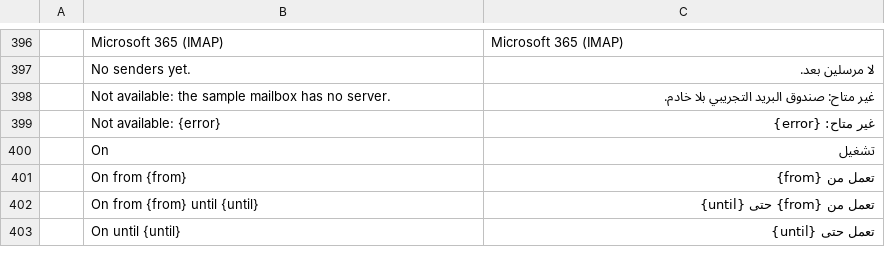
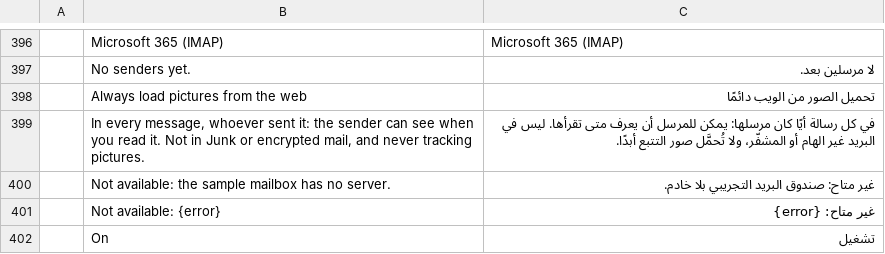
Before and after one commit to aknuth/mailcraft, a TSV file: crates/ui-egui/src/i18n/ar.tsv, drawn as a sheet; only a part is shown, gaps mark what is left out; the shorter side is filled out with more unchanged rows; the diff names each change by its address in the sheet, - before the commit and + after, or states it on an @@ line.

```diff
--- a/crates/ui-egui/src/i18n/ar.tsv
+++ b/crates/ui-egui/src/i18n/ar.tsv
+row 398:  | Always load pictures from the web | تحميل الصور من الويب دائمًا
+row 399:  | In every message, whoever sent it: the sender can see when you read it. Not in Junk or encrypted mail, and never tracking pictures. | في كل رسالة أيًا كان مرسلها: يمكن للمرسل أن يعرف متى تقرأها. ليس في البريد غير الهام أو المشفّر، ولا تُحمَّل صور التتبع أبدًا.
```
Also changed, not shown: crates/ui-egui/src/i18n/he.tsv, crates/ui-egui/src/i18n/ja.tsv, 17 other files.
